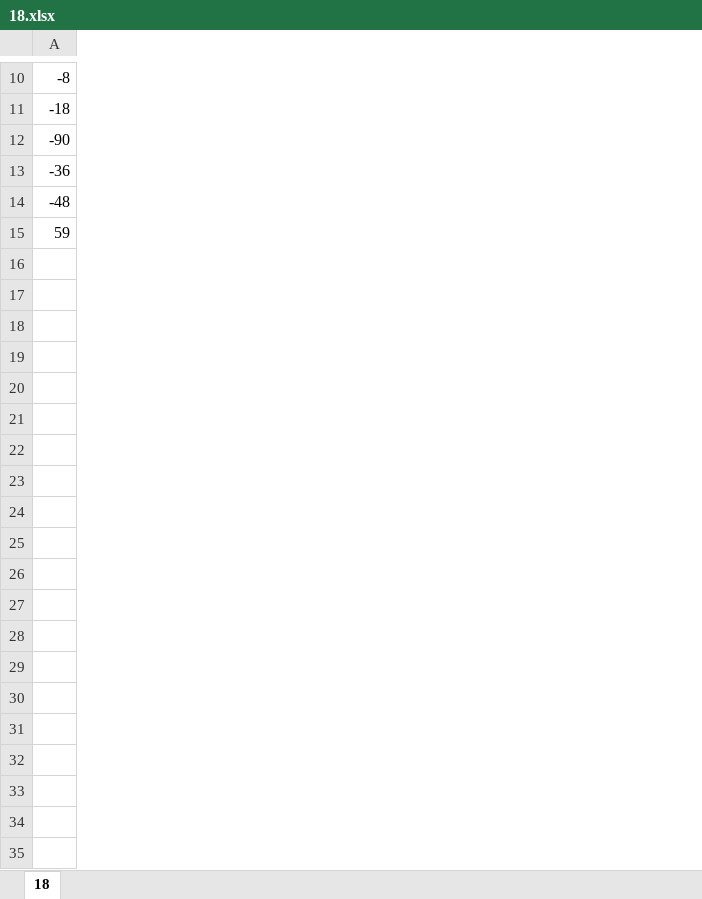
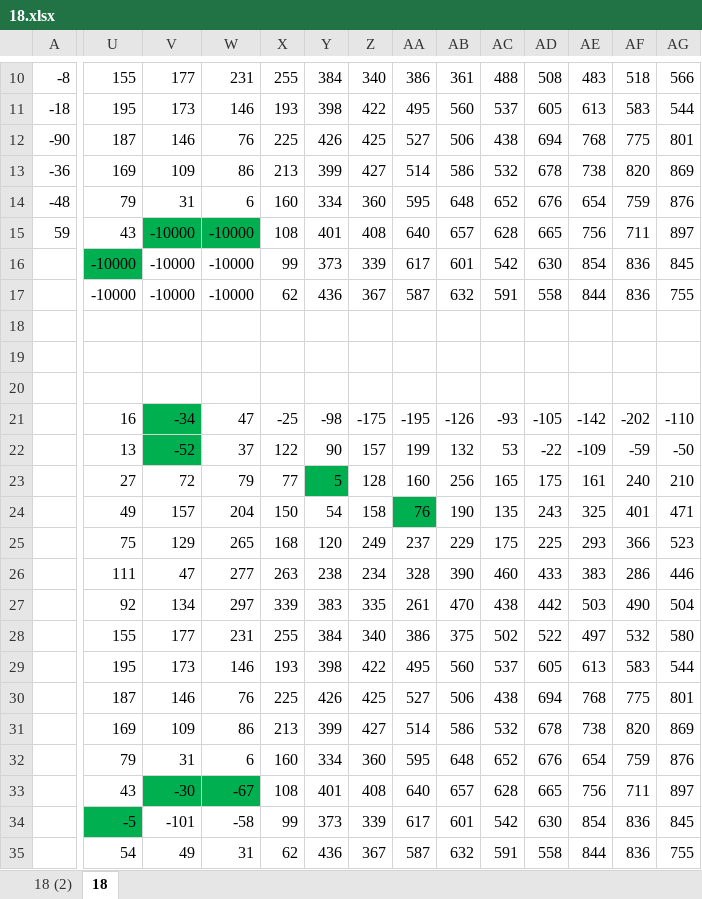
Before and after one commit to Ma007ks/info-2022, an Excel workbook: 32. Вариант 1/18.xlsx, sheet 18, drawn as a sheet; only a part is shown, gaps mark what is left out; values as stored, in another font and other column widths than the file's, no borders; rows hold the shown columns only; the diff covers the shown part only; the diff names each change by its address in the sheet, - before the commit and + after, or states it on an @@ line.

```diff
--- a/32. Вариант 1/18.xlsx (sheet 18)
+++ b/32. Вариант 1/18.xlsx (sheet 18)
+sheet tab: 18 (2)
+column U, rows 10-15: 155 | 195 | 187 | 169 | 79 | 43
+column V, rows 10-15: 177 | 173 | 146 | 109 | 31 | -10000
+column W, rows 10-15: 231 | 146 | 76 | 86 | 6 | -10000
+column X, rows 10-15: 255 | 193 | 225 | 213 | 160 | 108
+column Y, rows 10-15: 384 | 398 | 426 | 399 | 334 | 401
+column Z, rows 10-15: 340 | 422 | 425 | 427 | 360 | 408
+column AA, rows 10-15: 386 | 495 | 527 | 514 | 595 | 640
+column AB, rows 10-15: 361 | 560 | 506 | 586 | 648 | 657
+column AC, rows 10-15: 488 | 537 | 438 | 532 | 652 | 628
+column AD, rows 10-15: 508 | 605 | 694 | 678 | 676 | 665
+column AE, rows 10-15: 483 | 613 | 768 | 738 | 654 | 756
+column AF, rows 10-15: 518 | 583 | 775 | 820 | 759 | 711
+column AG, rows 10-15: 566 | 544 | 801 | 869 | 876 | 897
+row 16:  | -10000 | -10000 | -10000 | 99 | 373 | 339 | 617 | 601 | 542 | 630 | 854 | 836 | 845
+row 17:  | -10000 | -10000 | -10000 | 62 | 436 | 367 | 587 | 632 | 591 | 558 | 844 | 836 | 755
+row 18: (empty)
+row 19: (empty)
+row 20: (empty)
+row 21:  | 16 | -34 | 47 | -25 | -98 | -175 | -195 | -126 | -93 | -105 | -142 | -202 | -110
+row 22:  | 13 | -52 | 37 | 122 | 90 | 157 | 199 | 132 | 53 | -22 | -109 | -59 | -50
+row 23:  | 27 | 72 | 79 | 77 | 5 | 128 | 160 | 256 | 165 | 175 | 161 | 240 | 210
+row 24:  | 49 | 157 | 204 | 150 | 54 | 158 | 76 | 190 | 135 | 243 | 325 | 401 | 471
+row 25:  | 75 | 129 | 265 | 168 | 120 | 249 | 237 | 229 | 175 | 225 | 293 | 366 | 523
+row 26:  | 111 | 47 | 277 | 263 | 238 | 234 | 328 | 390 | 460 | 433 | 383 | 286 | 446
+row 27:  | 92 | 134 | 297 | 339 | 383 | 335 | 261 | 470 | 438 | 442 | 503 | 490 | 504
+row 28:  | 155 | 177 | 231 | 255 | 384 | 340 | 386 | 375 | 502 | 522 | 497 | 532 | 580
+row 29:  | 195 | 173 | 146 | 193 | 398 | 422 | 495 | 560 | 537 | 605 | 613 | 583 | 544
+row 30:  | 187 | 146 | 76 | 225 | 426 | 425 | 527 | 506 | 438 | 694 | 768 | 775 | 801
+row 31:  | 169 | 109 | 86 | 213 | 399 | 427 | 514 | 586 | 532 | 678 | 738 | 820 | 869
+row 32:  | 79 | 31 | 6 | 160 | 334 | 360 | 595 | 648 | 652 | 676 | 654 | 759 | 876
+row 33:  | 43 | -30 | -67 | 108 | 401 | 408 | 640 | 657 | 628 | 665 | 756 | 711 | 897
+row 34:  | -5 | -101 | -58 | 99 | 373 | 339 | 617 | 601 | 542 | 630 | 854 | 836 | 845
+row 35:  | 54 | 49 | 31 | 62 | 436 | 367 | 587 | 632 | 591 | 558 | 844 | 836 | 755
```
Also changed, not shown: 9 added columns elsewhere in this sheet, 11 other files.
